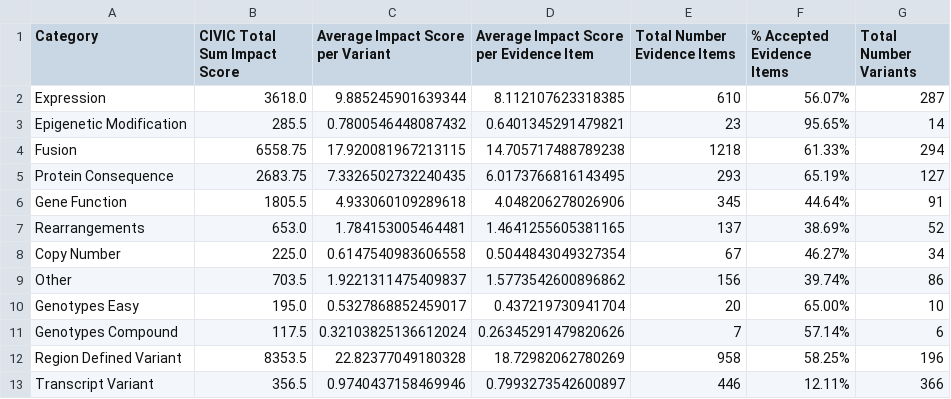
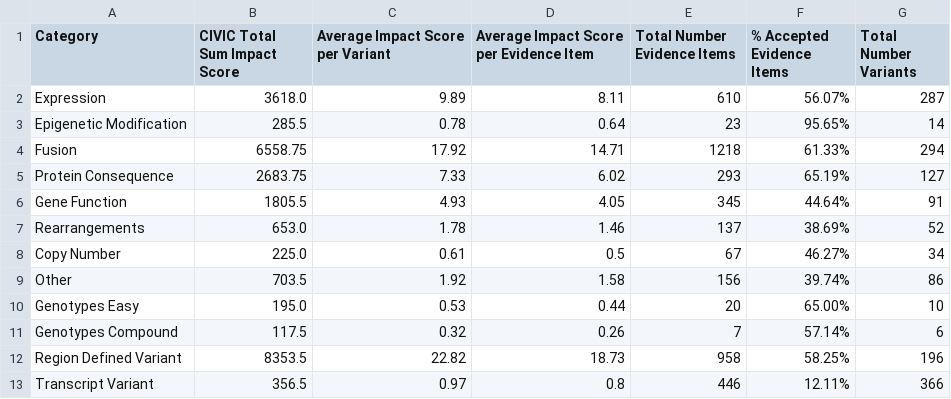
Before and after one commit to GenomicMedLab/variation-normalizer-manuscript, a CSV file: analysis/normalization_analysis_output/not_supported_variant_impact_df.csv, drawn as a sheet.

Commit message:
where the files were directed to

```diff
--- a/analysis/normalization_analysis_output/not_supported_variant_impact_df.csv
+++ b/analysis/normalization_analysis_output/not_supported_variant_impact_df.csv
@@ -1,13 +1,13 @@
 Category,CIVIC Total Sum Impact Score,Average Impact Score per Variant,Average Impact Score per Evidence Item,Total Number Evidence Items,% Accepted Evidence Items,Total Number Variants
-Expression,3618.0,9.885245901639344,8.112107623318385,610,56.07%,287
-Epigenetic Modification,285.5,0.7800546448087432,0.6401345291479821,23,95.65%,14
-Fusion,6558.75,17.920081967213115,14.705717488789238,1218,61.33%,294
-Protein Consequence,2683.75,7.3326502732240435,6.0173766816143495,293,65.19%,127
-Gene Function,1805.5,4.933060109289618,4.048206278026906,345,44.64%,91
-Rearrangements,653.0,1.784153005464481,1.4641255605381165,137,38.69%,52
-Copy Number,225.0,0.6147540983606558,0.5044843049327354,67,46.27%,34
-Other,703.5,1.9221311475409837,1.5773542600896862,156,39.74%,86
-Genotypes Easy,195.0,0.5327868852459017,0.437219730941704,20,65.00%,10
-Genotypes Compound,117.5,0.32103825136612024,0.26345291479820626,7,57.14%,6
-Region Defined Variant,8353.5,22.82377049180328,18.72982062780269,958,58.25%,196
-Transcript Variant,356.5,0.9740437158469946,0.7993273542600897,446,12.11%,366
+Expression,3618.0,9.89,8.11,610,56.07%,287
+Epigenetic Modification,285.5,0.78,0.64,23,95.65%,14
+Fusion,6558.75,17.92,14.71,1218,61.33%,294
+Protein Consequence,2683.75,7.33,6.02,293,65.19%,127
+Gene Function,1805.5,4.93,4.05,345,44.64%,91
+Rearrangements,653.0,1.78,1.46,137,38.69%,52
+Copy Number,225.0,0.61,0.5,67,46.27%,34
+Other,703.5,1.92,1.58,156,39.74%,86
+Genotypes Easy,195.0,0.53,0.44,20,65.00%,10
+Genotypes Compound,117.5,0.32,0.26,7,57.14%,6
+Region Defined Variant,8353.5,22.82,18.73,958,58.25%,196
+Transcript Variant,356.5,0.97,0.8,446,12.11%,366
```
